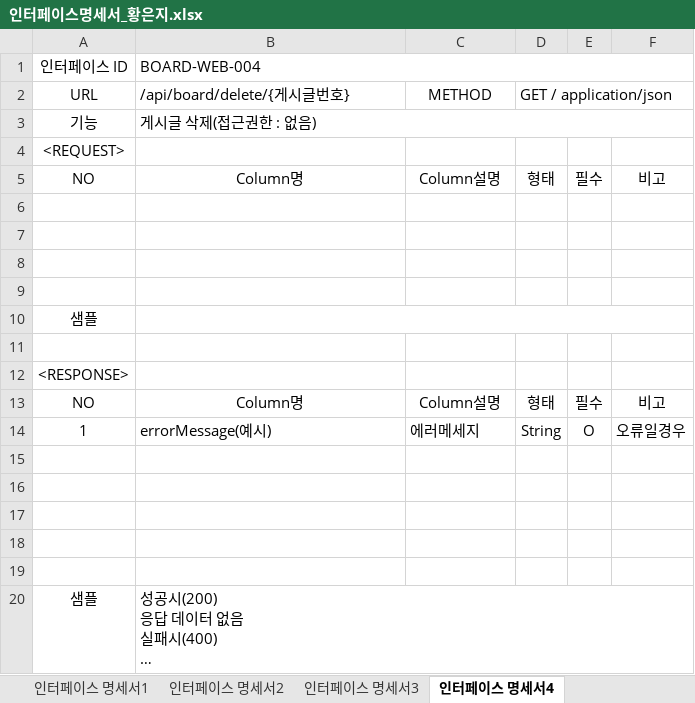
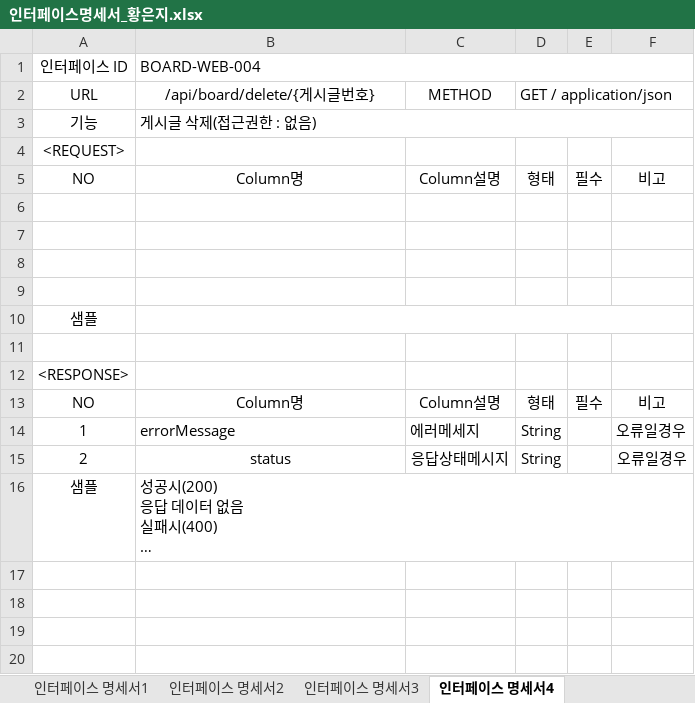
Before and after one commit to EunJi9739/JavaSpringClassA2, an Excel workbook: 7.통합구현/인터페이스명세서_황은지.xlsx, sheet 인터페이스 명세서4, drawn as a sheet; long unchanged cells end in …; values as stored, in another font and other column widths than the file's, no borders; removed rows and columns are numbered as before the commit, all else as after; the diff names each change by its address in the sheet, - before the commit and + after, or states it on an @@ line.

```diff
--- a/7.통합구현/인터페이스명세서_황은지.xlsx (sheet 인터페이스 명세서4)
+++ b/7.통합구현/인터페이스명세서_황은지.xlsx (sheet 인터페이스 명세서4)
-B2 alignment: left
+B2 alignment: center
-B14 (/api/board/delete/{게시글번호}): errorMessage(예시)
+B14 (/api/board/delete/{게시글번호}): errorMessage
-E14: O
+E14: (empty)
-row 15: (empty)
+row 15: 2 | status | 응답상태메시지 | String |  | 오류일경우
-row 16: (empty)
-row 17: (empty)
-row 18: (empty)
-row 19: (empty)
```
Also changed, not shown: sheet 인터페이스 명세서2, sheet 인터페이스 명세서3, sheet 인터페이스 명세서5, sheet 인터페이스 목록, sheet 인터페이스 명세서1, 12 other files.
